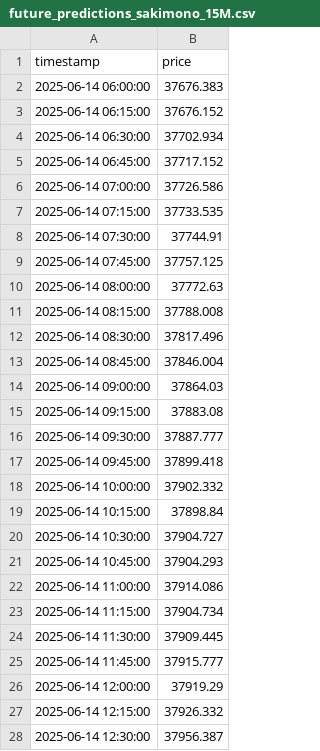
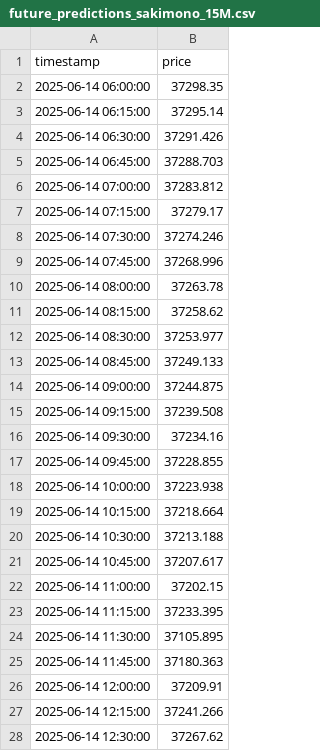
Before and after one commit to auditive-tokyo/stock-price-prediction-transformer, a CSV file: sakimono_machine_learning/future_predictions_sakimono_15M.csv, drawn as a sheet; only a part is shown; the diff covers the shown part only.

```diff
--- a/sakimono_machine_learning/future_predictions_sakimono_15M.csv
+++ b/sakimono_machine_learning/future_predictions_sakimono_15M.csv
@@ -1,28 +1,28 @@
 timestamp,price
-2025-06-14 06:00:00,37676.383
-2025-06-14 06:15:00,37676.152
-2025-06-14 06:30:00,37702.934
-2025-06-14 06:45:00,37717.152
-2025-06-14 07:00:00,37726.586
-2025-06-14 07:15:00,37733.535
-2025-06-14 07:30:00,37744.91
-2025-06-14 07:45:00,37757.125
-2025-06-14 08:00:00,37772.63
-2025-06-14 08:15:00,37788.008
-2025-06-14 08:30:00,37817.496
-2025-06-14 08:45:00,37846.004
-2025-06-14 09:00:00,37864.03
-2025-06-14 09:15:00,37883.08
-2025-06-14 09:30:00,37887.777
-2025-06-14 09:45:00,37899.418
-2025-06-14 10:00:00,37902.332
-2025-06-14 10:15:00,37898.84
-2025-06-14 10:30:00,37904.727
-2025-06-14 10:45:00,37904.293
-2025-06-14 11:00:00,37914.086
-2025-06-14 11:15:00,37904.734
-2025-06-14 11:30:00,37909.445
-2025-06-14 11:45:00,37915.777
-2025-06-14 12:00:00,37919.29
-2025-06-14 12:15:00,37926.332
-2025-06-14 12:30:00,37956.387
+2025-06-14 06:00:00,37298.35
+2025-06-14 06:15:00,37295.14
+2025-06-14 06:30:00,37291.426
+2025-06-14 06:45:00,37288.703
+2025-06-14 07:00:00,37283.812
+2025-06-14 07:15:00,37279.17
+2025-06-14 07:30:00,37274.246
+2025-06-14 07:45:00,37268.996
+2025-06-14 08:00:00,37263.78
+2025-06-14 08:15:00,37258.62
+2025-06-14 08:30:00,37253.977
+2025-06-14 08:45:00,37249.133
+2025-06-14 09:00:00,37244.875
+2025-06-14 09:15:00,37239.508
+2025-06-14 09:30:00,37234.16
+2025-06-14 09:45:00,37228.855
+2025-06-14 10:00:00,37223.938
+2025-06-14 10:15:00,37218.664
+2025-06-14 10:30:00,37213.188
+2025-06-14 10:45:00,37207.617
+2025-06-14 11:00:00,37202.15
+2025-06-14 11:15:00,37233.395
+2025-06-14 11:30:00,37105.895
+2025-06-14 11:45:00,37180.363
+2025-06-14 12:00:00,37209.91
+2025-06-14 12:15:00,37241.266
+2025-06-14 12:30:00,37267.62
```
Also changed, not shown: 69 edited cells elsewhere in this file, 3 other files.
